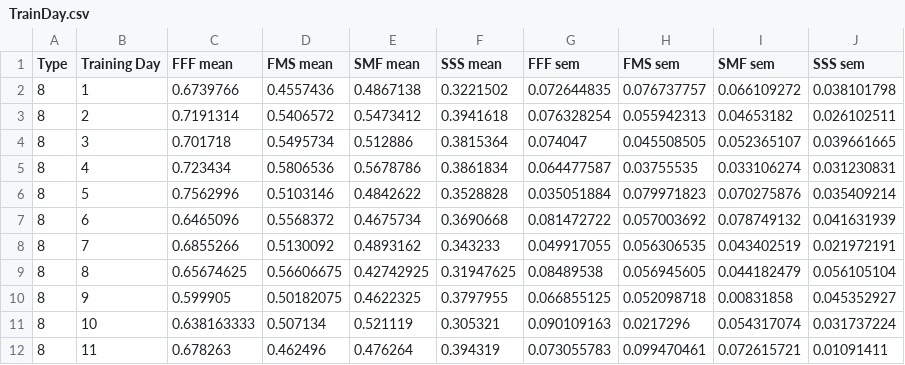
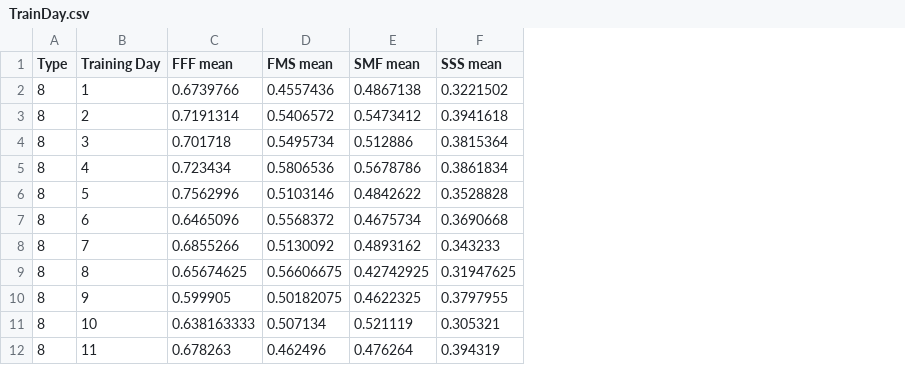
Before and after one commit to HuyGiaCu/Stat_in_R_project, a CSV file: TrainDay.csv, drawn as a sheet; only a part is shown; the diff names each change by its address in the sheet, - before the commit and + after, or states it on an @@ line.

Commit message:
Add files via upload

```diff
--- a/TrainDay.csv
+++ b/TrainDay.csv
-column G (FFF sem), rows 2-12: 0.072644835 | 0.076328254 | 0.074047 | 0.064477587 | 0.035051884 | 0.081472722 | 0.049917055 | 0.08489538 | 0.066855125 | 0.090109163 | 0.073055783
-column H (FMS sem), rows 2-12: 0.076737757 | 0.055942313 | 0.045508505 | 0.03755535 | 0.079971823 | 0.057003692 | 0.056306535 | 0.056945605 | 0.052098718 | 0.0217296 | 0.099470461
-column I (SMF sem), rows 2-12: 0.066109272 | 0.04653182 | 0.052365107 | 0.033106274 | 0.070275876 | 0.078749132 | 0.043402519 | 0.044182479 | 0.00831858 | 0.054317074 | 0.072615721
-column J (SSS sem), rows 2-12: 0.038101798 | 0.026102511 | 0.039661665 | 0.031230831 | 0.035409214 | 0.041631939 | 0.021972191 | 0.056105104 | 0.045352927 | 0.031737224 | 0.01091411
```
